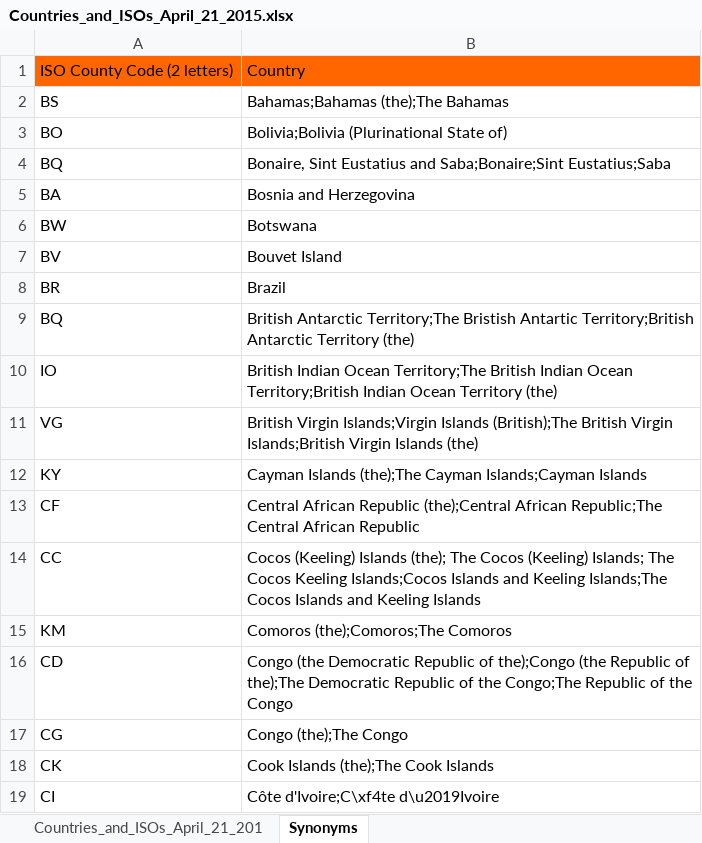
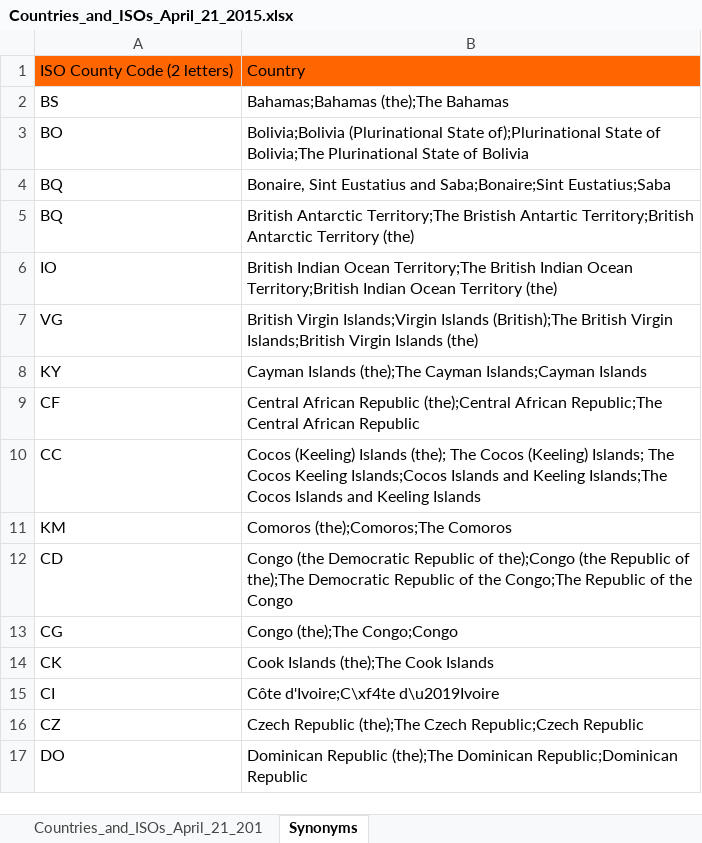
Before and after one commit to tyronegrandison/ISO_Country_Code, an Excel workbook: data/Countries_and_ISOs_April_21_2015.xlsx, sheet Synonyms, drawn as a sheet; only a part is shown; the shorter side is filled out with more unchanged rows; values as stored, in another font and other column widths than the file's, no borders; removed rows and columns are numbered as before the commit, all else as after; the diff names each change by its address in the sheet, - before the commit and + after, or states it on an @@ line.

```diff
--- a/data/Countries_and_ISOs_April_21_2015.xlsx (sheet Synonyms)
+++ b/data/Countries_and_ISOs_April_21_2015.xlsx (sheet Synonyms)
-B3: …(Plurinational State of)
+B3: …(Plurinational State of);Plurinational State of Bolivia;The Plurinational State of Bolivia
-row 5: BA | Bosnia and Herzegovina
-row 6: BW | Botswana
-row 7: BV | Bouvet Island
-row 8: BR | Brazil
-B13: Congo (the);The Congo
+B13: Congo (the);The Congo;Congo
```
Also changed, not shown: 3 other files.
